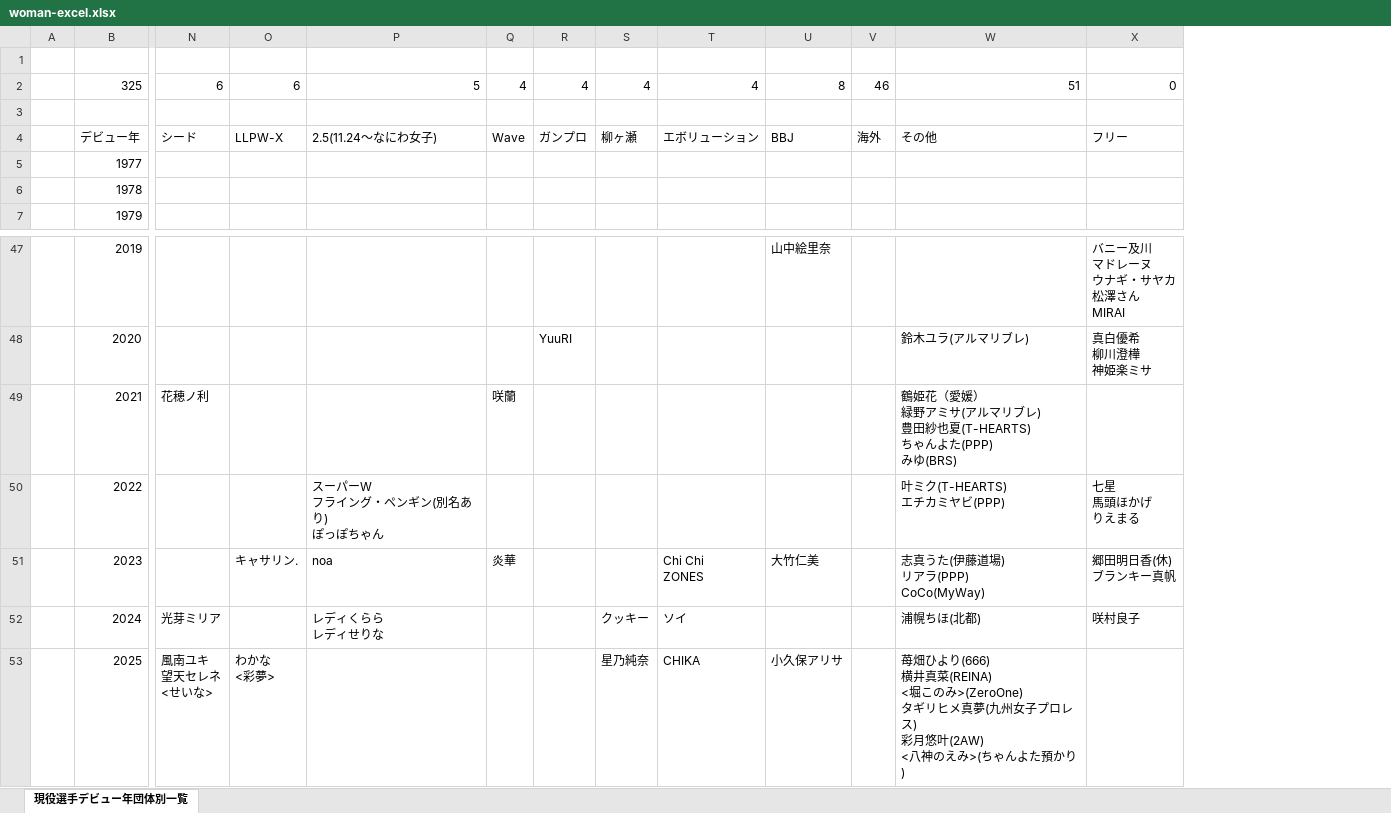
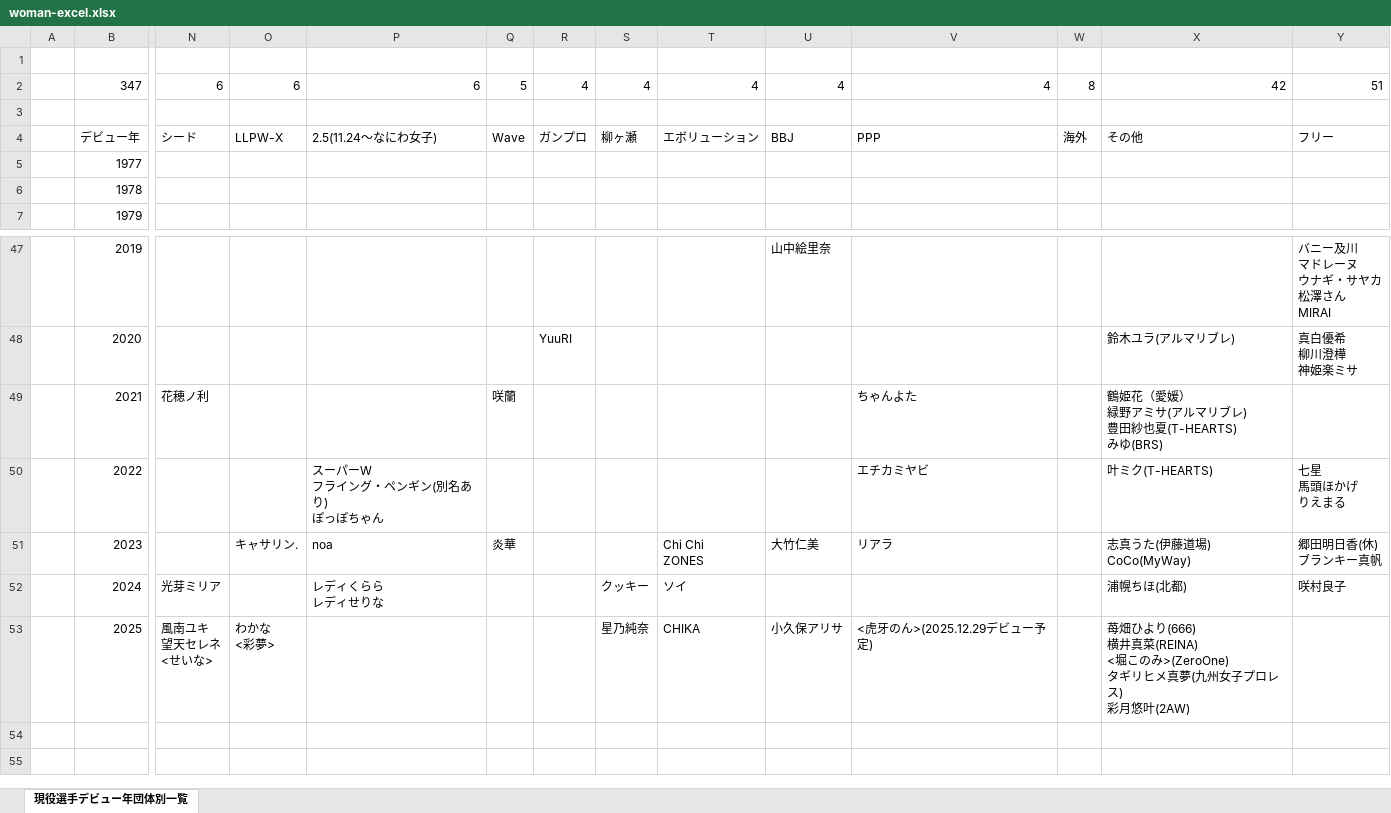
Before and after one commit to nakawankuma/joshi_wrestling_data, an Excel workbook: woman-excel.xlsx, sheet 現役選手デビュー年団体別一覧, drawn as a sheet; only a part is shown, gaps mark what is left out; values as stored, in another font and other column widths than the file's, no borders; table styles not drawn; removed rows and columns are numbered as before the commit, all else as after; rows hold the shown columns only; ↵ is a line break in a cell; the diff names each change by its address in the sheet, - before the commit and + after, or states it on an @@ line.

```diff
--- a/woman-excel.xlsx (sheet 現役選手デビュー年団体別一覧)
+++ b/woman-excel.xlsx (sheet 現役選手デビュー年団体別一覧)
+column V, row 4: PPP; rows 49-53: ちゃんよた | エチカミヤビ | リアラ |  | <虎牙のん>(2025.12.29デビュー予定)
-row 2:  | 325 | 6 | 6 | 5 | 4 | 4 | 4 | 4 | 8 | 46 | 51 | 0
+row 2:  | 347 | 6 | 6 | 6 | 5 | 4 | 4 | 4 | 4 | 4 | 8 | 42 | 51
-X49: …紗也夏(T-HEARTS) ↵ ちゃんよた(PPP) ↵ みゆ(BRS)
+X49: …紗也夏(T-HEARTS) ↵ みゆ(BRS)
-X50: 叶ミク(T-HEARTS) ↵ エチカミヤビ(PPP)
+X50: 叶ミク(T-HEARTS)
-X51: 志真うた(伊藤道場) ↵ リアラ(PPP) ↵ CoCo(MyWay)
+X51: 志真うた(伊藤道場) ↵ CoCo(MyWay)
-X53: …月悠叶(2AW) ↵ <八神のえみ>(ちゃんよた預かり)
+X53: …月悠叶(2AW)
```
Also changed, not shown: 1 other file.
